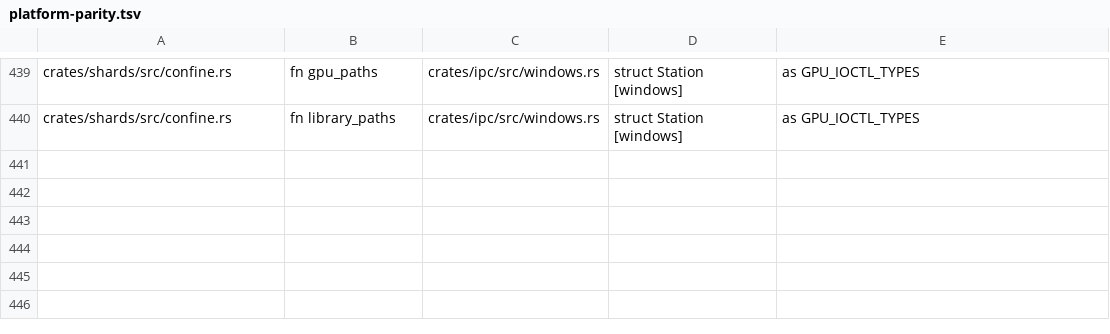
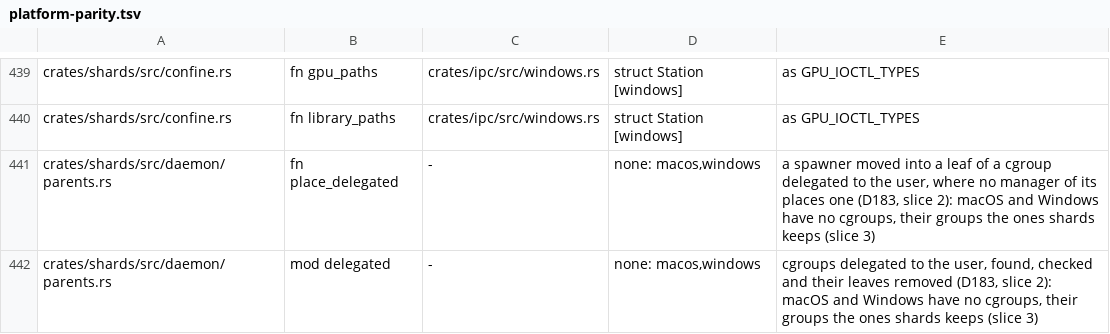
Before and after one commit to hyper-light/shards, a TSV file: scripts/audit/platform-parity.tsv, drawn as a sheet; only a part is shown, gaps mark what is left out.

```diff
--- a/scripts/audit/platform-parity.tsv
+++ b/scripts/audit/platform-parity.tsv
@@ -440 +440,3 @@ crates/shards/src/confine.rs	fn gpu_paths	crates/ipc/src/windows.rs	struct Stati
 crates/shards/src/confine.rs	fn library_paths	crates/ipc/src/windows.rs	struct Station [windows]	as GPU_IOCTL_TYPES
+crates/shards/src/daemon/parents.rs	fn place_delegated	-	none: macos,windows	a spawner moved into a leaf of a cgroup delegated to the user, where no manager of its places one (D183, slice 2): macOS and Windows have no cgroups, their groups the ones shards keeps (slice 3)
+crates/shards/src/daemon/parents.rs	mod delegated	-	none: macos,windows	cgroups delegated to the user, found, checked and their leaves removed (D183, slice 2): macOS and Windows have no cgroups, their groups the ones shards keeps (slice 3)
```
Also changed, not shown: 5 other files.
